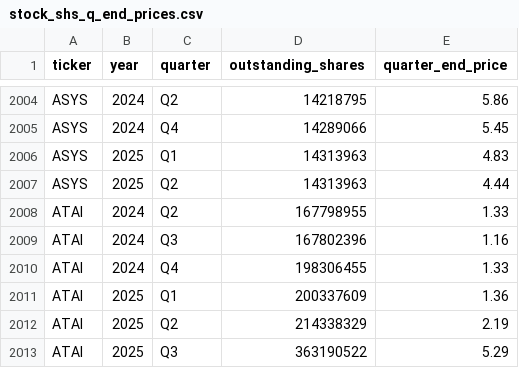
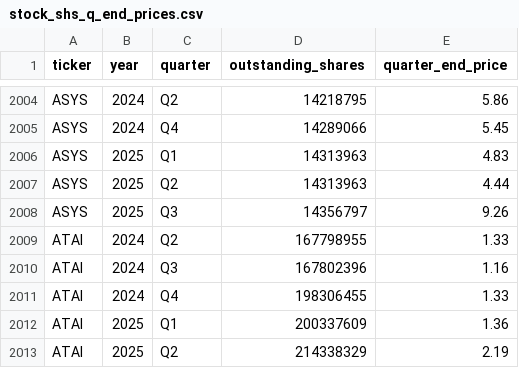
Before and after one commit to andreiCiocirlan/quarterly_holdings, a CSV file: data/sources/stock_shs_q_end_prices.csv, drawn as a sheet; only a part is shown, gaps mark what is left out; the shorter side is filled out with more unchanged rows.

```diff
--- a/data/sources/stock_shs_q_end_prices.csv
+++ b/data/sources/stock_shs_q_end_prices.csv
@@ -2007,2 +2007,3 @@ ASYS,2025,Q1,14313963,4.83
 ASYS,2025,Q2,14313963,4.44
+ASYS,2025,Q3,14356797,9.26
 ATAI,2024,Q2,167798955,1.33
```
Also changed, not shown: data/sources/filer_accession_metadata.csv.
